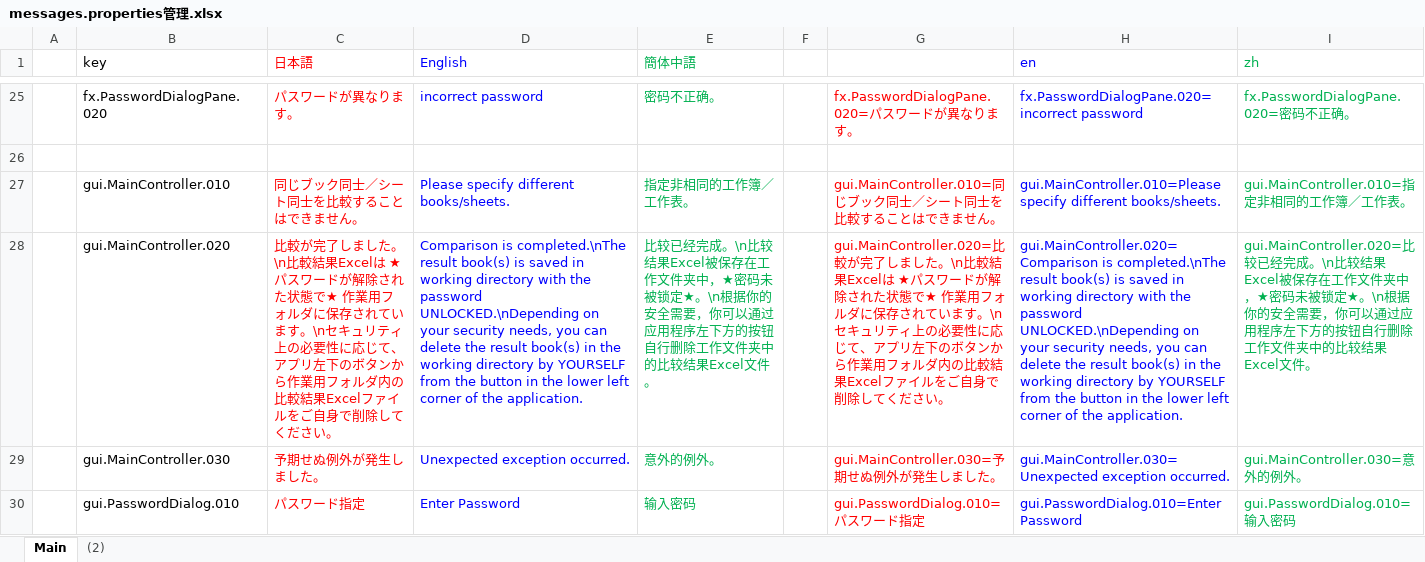
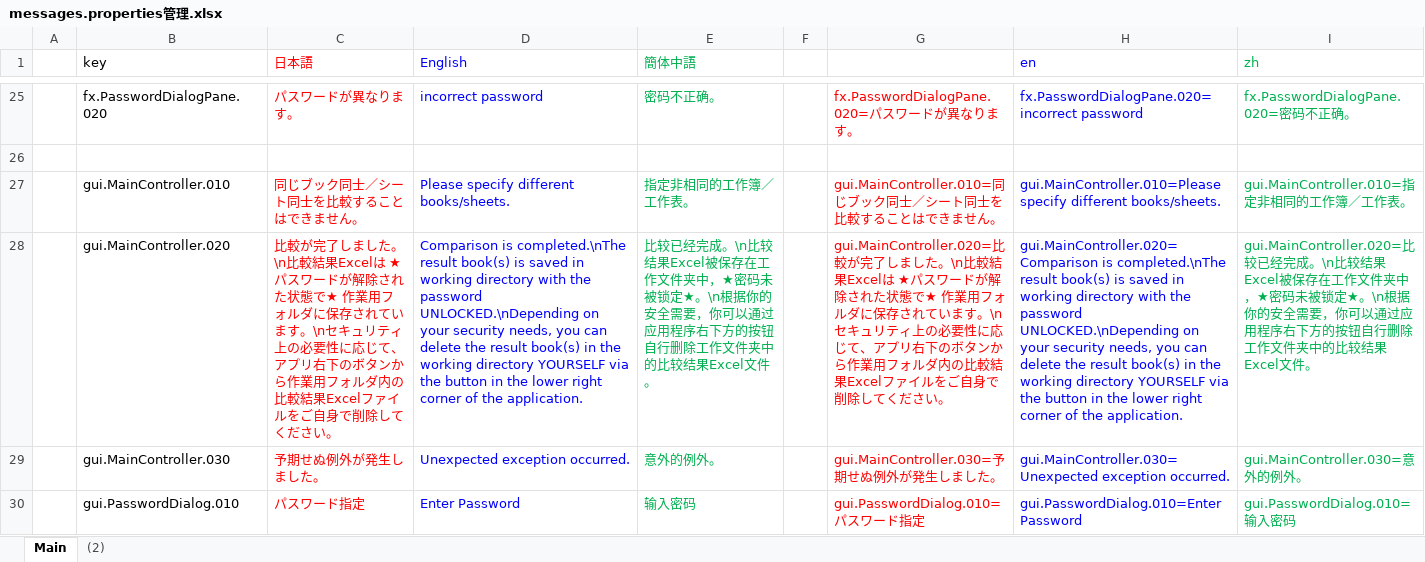
Before and after one commit to nmby/hogandiff3, an Excel workbook: xyz.hotchpotch.hogandiff/messages.properties管理.xlsx, sheet Main, drawn as a sheet; only a part is shown, gaps mark what is left out; values as stored, in another font and other column widths than the file's, no borders; the diff names each change by its address in the sheet, - before the commit and + after, or states it on an @@ line.

```diff
--- a/xyz.hotchpotch.hogandiff/messages.properties管理.xlsx (sheet Main)
+++ b/xyz.hotchpotch.hogandiff/messages.properties管理.xlsx (sheet Main)
-C28 (日本語): …、アプリ左下のボタ…
+C28 (日本語): …、アプリ右下のボタ…
-D28 (English): …working directory by YOURSELF from the button in the lower left corner of…
+D28 (English): …working directory YOURSELF via the button in the lower right corner of…
-E28 (簡体中語): …应用程序左下方的按…
+E28 (簡体中語): …应用程序右下方的按…
-G28: …、アプリ左下のボタ…
+G28: …、アプリ右下のボタ…
-H28 (en): …working directory by YOURSELF from the button in the lower left corner of…
+H28 (en): …working directory YOURSELF via the button in the lower right corner of…
-I28 (zh): …应用程序左下方的按…
+I28 (zh): …应用程序右下方的按…
```
Also changed, not shown: 3 other files.
